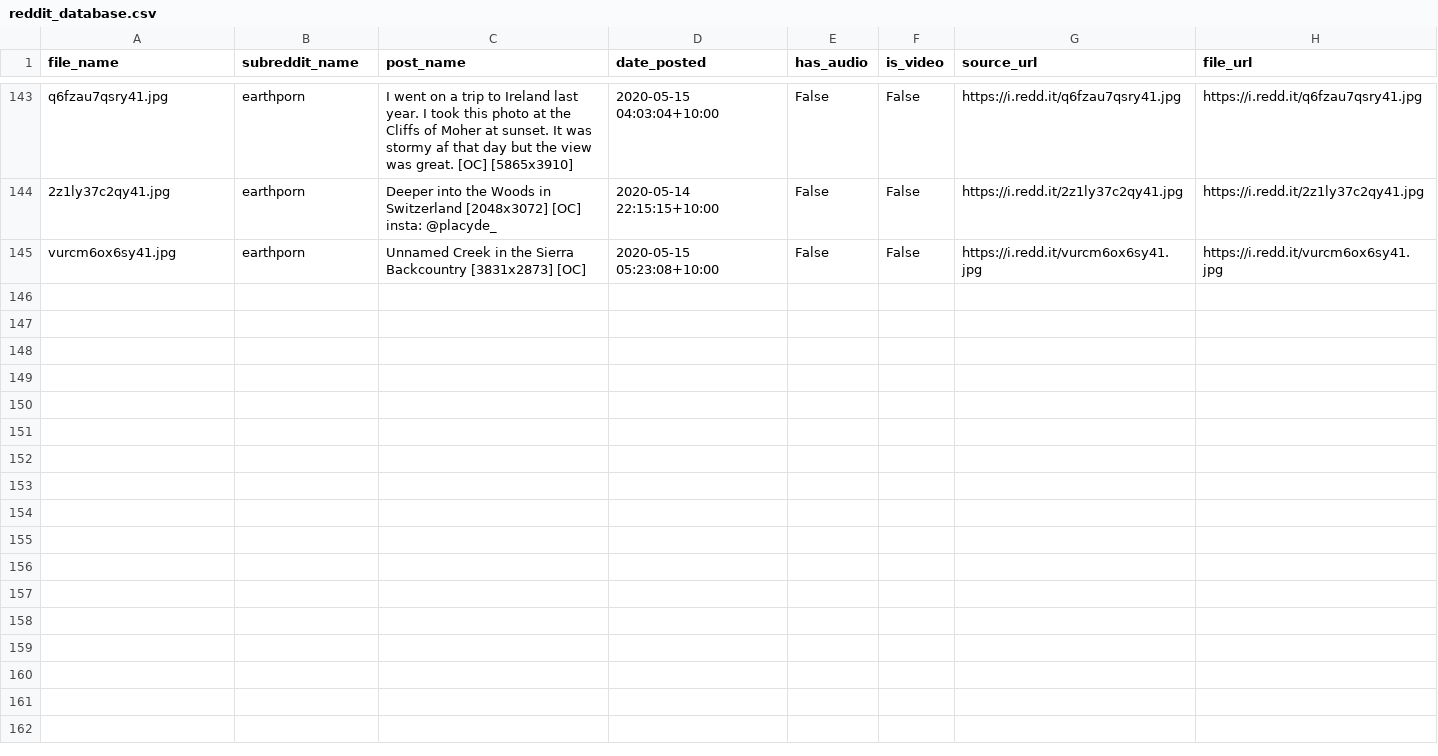
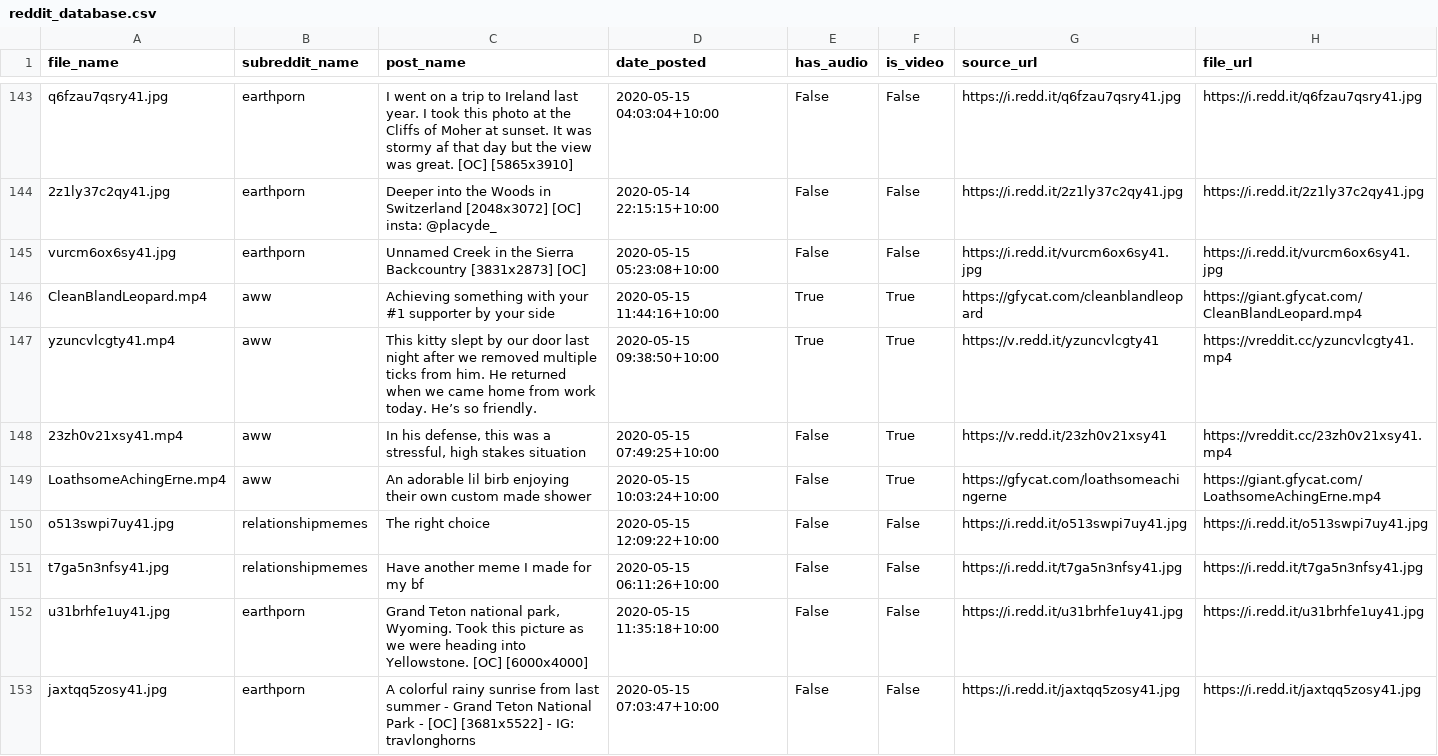
Before and after one commit to atindersanghera/atindersanghera.github.io, a CSV file: assets/images/scrape_file_collection/reddit_database.csv, drawn as a sheet; only a part is shown, gaps mark what is left out; the diff names each change by its address in the sheet, - before the commit and + after, or states it on an @@ line.

```diff
--- a/assets/images/scrape_file_collection/reddit_database.csv
+++ b/assets/images/scrape_file_collection/reddit_database.csv
+row 146: CleanBlandLeopard.mp4 | aww | Achieving something with your #1 supporter by your side | 2020-05-15 11:44:16+10:00 | True | True | https://gfycat.com/cleanblandleopard | https://giant.gfycat.com/CleanBlandLeopard.mp4
+row 147: yzuncvlcgty41.mp4 | aww | This kitty slept by our door last night after we removed multiple ticks from him. He returned when we came home from work today. He’s so friendly. | 2020-05-15 09:38:50+10:00 | True | True | https://v.redd.it/yzuncvlcgty41 | https://vreddit.cc/yzuncvlcgty41.mp4
+row 148: 23zh0v21xsy41.mp4 | aww | In his defense, this was a stressful, high stakes situation | 2020-05-15 07:49:25+10:00 | False | True | https://v.redd.it/23zh0v21xsy41 | https://vreddit.cc/23zh0v21xsy41.mp4
+row 149: LoathsomeAchingErne.mp4 | aww | An adorable lil birb enjoying their own custom made shower | 2020-05-15 10:03:24+10:00 | False | True | https://gfycat.com/loathsomeachingerne | https://giant.gfycat.com/LoathsomeAchingErne.mp4
+row 150: o513swpi7uy41.jpg | relationshipmemes | The right choice | 2020-05-15 12:09:22+10:00 | False | False | https://i.redd.it/o513swpi7uy41.jpg | https://i.redd.it/o513swpi7uy41.jpg
+row 151: t7ga5n3nfsy41.jpg | relationshipmemes | Have another meme I made for my bf | 2020-05-15 06:11:26+10:00 | False | False | https://i.redd.it/t7ga5n3nfsy41.jpg | https://i.redd.it/t7ga5n3nfsy41.jpg
+row 152: u31brhfe1uy41.jpg | earthporn | Grand Teton national park, Wyoming. Took this picture as we were heading into Yellowstone. [OC] [6000x4000] | 2020-05-15 11:35:18+10:00 | False | False | https://i.redd.it/u31brhfe1uy41.jpg | https://i.redd.it/u31brhfe1uy41.jpg
+row 153: jaxtqq5zosy41.jpg | earthporn | A colorful rainy sunrise from last summer - Grand Teton National Park - [OC] [3681x5522] - IG: travlonghorns | 2020-05-15 07:03:47+10:00 | False | False | https://i.redd.it/jaxtqq5zosy41.jpg | https://i.redd.it/jaxtqq5zosy41.jpg
```
Also changed, not shown: 13 other files.
